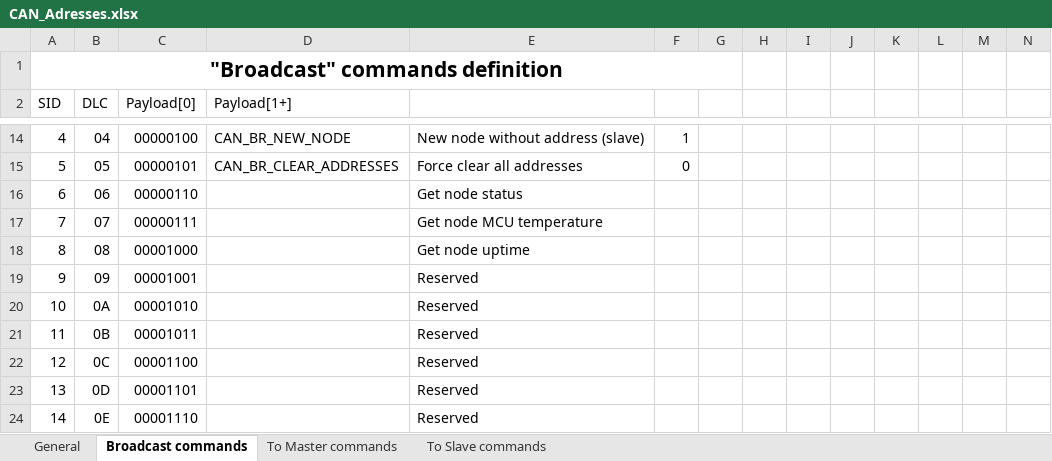
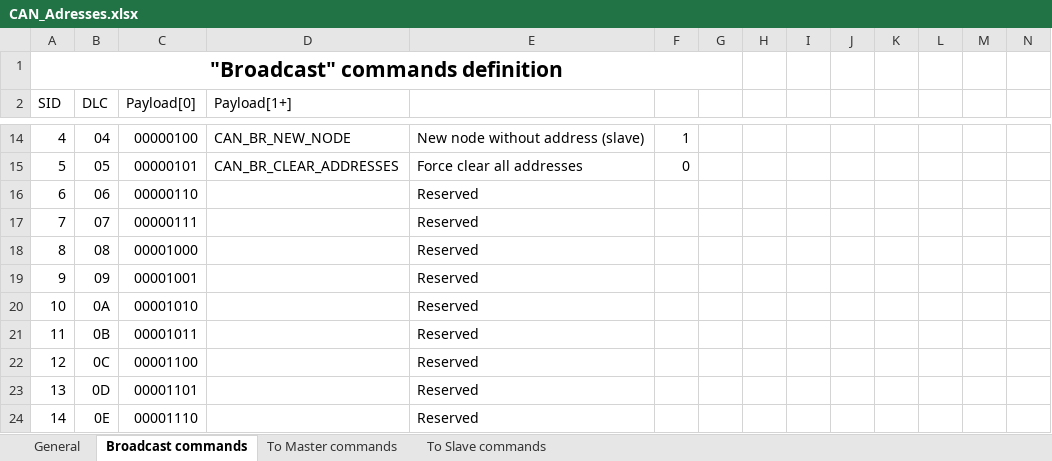
Before and after one commit to charvotj/AquaControl, an Excel workbook: sw/CAN_Adresses.xlsx, sheet Broadcast commands, drawn as a sheet; only a part is shown, gaps mark what is left out; values as stored, in another font and other column widths than the file's, no borders; the diff names each change by its address in the sheet, - before the commit and + after, or states it on an @@ line.

```diff
--- a/sw/CAN_Adresses.xlsx (sheet Broadcast commands)
+++ b/sw/CAN_Adresses.xlsx (sheet Broadcast commands)
-E16: Get node status
+E16: Reserved
-E17: Get node MCU temperature
+E17: Reserved
-E18: Get node uptime
+E18: Reserved
```
Also changed, not shown: sheet To Master commands, sheet To Slave commands, 13 other files.
